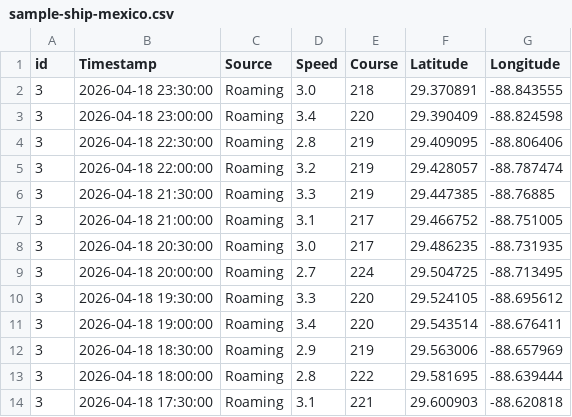
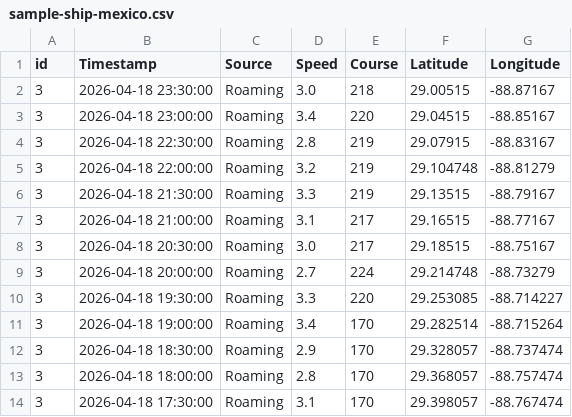
Before and after one commit to HydroScout/marineTrustBE, a CSV file: data/routes/sample-ship-mexico.csv, drawn as a sheet; only a part is shown; the diff covers the shown part only.

Commit message:
refine route

```diff
--- a/data/routes/sample-ship-mexico.csv
+++ b/data/routes/sample-ship-mexico.csv
@@ -1,14 +1,14 @@
 id,Timestamp,Source,Speed,Course,Latitude,Longitude
-3,2026-04-18 23:30:00,Roaming,3.0,218,29.370891,-88.843555
-3,2026-04-18 23:00:00,Roaming,3.4,220,29.390409,-88.824598
-3,2026-04-18 22:30:00,Roaming,2.8,219,29.409095,-88.806406
-3,2026-04-18 22:00:00,Roaming,3.2,219,29.428057,-88.787474
-3,2026-04-18 21:30:00,Roaming,3.3,219,29.447385,-88.76885
-3,2026-04-18 21:00:00,Roaming,3.1,217,29.466752,-88.751005
-3,2026-04-18 20:30:00,Roaming,3.0,217,29.486235,-88.731935
-3,2026-04-18 20:00:00,Roaming,2.7,224,29.504725,-88.713495
-3,2026-04-18 19:30:00,Roaming,3.3,220,29.524105,-88.695612
-3,2026-04-18 19:00:00,Roaming,3.4,220,29.543514,-88.676411
-3,2026-04-18 18:30:00,Roaming,2.9,219,29.563006,-88.657969
-3,2026-04-18 18:00:00,Roaming,2.8,222,29.581695,-88.639444
-3,2026-04-18 17:30:00,Roaming,3.1,221,29.600903,-88.620818
+3,2026-04-18 23:30:00,Roaming,3.0,218,29.00515,-88.87167
+3,2026-04-18 23:00:00,Roaming,3.4,220,29.04515,-88.85167
+3,2026-04-18 22:30:00,Roaming,2.8,219,29.07915,-88.83167
+3,2026-04-18 22:00:00,Roaming,3.2,219,29.104748,-88.81279
+3,2026-04-18 21:30:00,Roaming,3.3,219,29.13515,-88.79167
+3,2026-04-18 21:00:00,Roaming,3.1,217,29.16515,-88.77167
+3,2026-04-18 20:30:00,Roaming,3.0,217,29.18515,-88.75167
+3,2026-04-18 20:00:00,Roaming,2.7,224,29.214748,-88.73279
+3,2026-04-18 19:30:00,Roaming,3.3,220,29.253085,-88.714227
+3,2026-04-18 19:00:00,Roaming,3.4,170,29.282514,-88.715264
+3,2026-04-18 18:30:00,Roaming,2.9,170,29.328057,-88.737474
+3,2026-04-18 18:00:00,Roaming,2.8,170,29.368057,-88.757474
+3,2026-04-18 17:30:00,Roaming,3.1,170,29.398057,-88.767474
```
Also changed, not shown: 79 edited cells elsewhere in this file.
